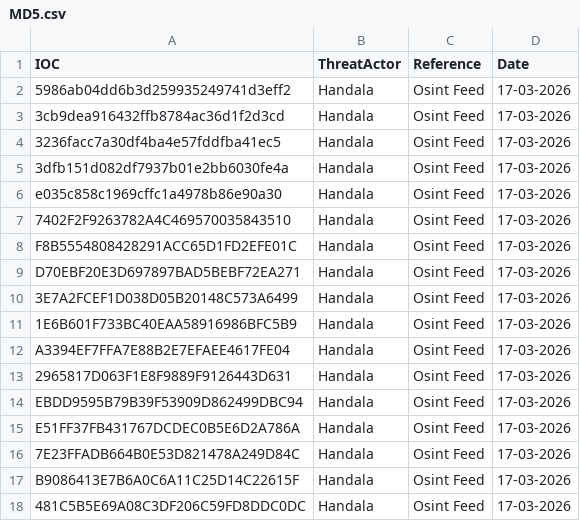
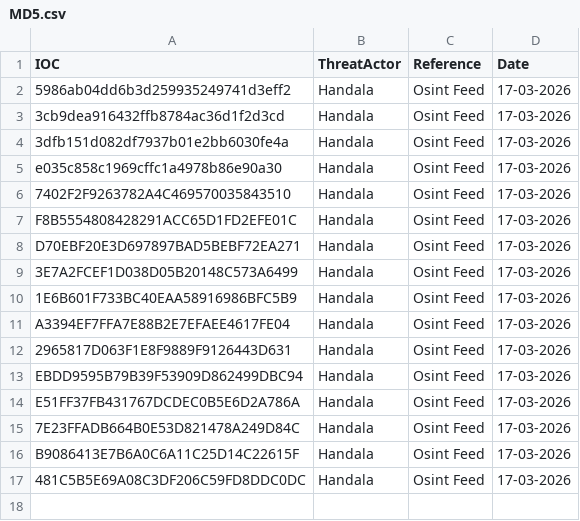
Before and after one commit to thflame/repo, a CSV file: MD5.csv, drawn as a sheet; the diff names each change by its address in the sheet, - before the commit and + after, or states it on an @@ line.

Commit message:
Update MD5.csv

```diff
--- a/MD5.csv
+++ b/MD5.csv
-row 4: 3236facc7a30df4ba4e57fddfba41ec5 | Handala | Osint Feed | 17-03-2026
```
